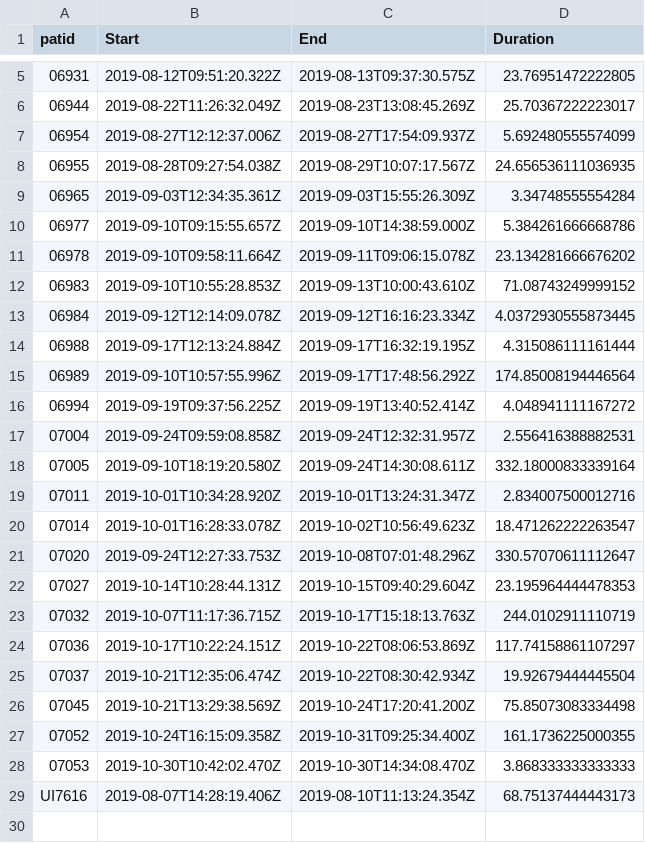
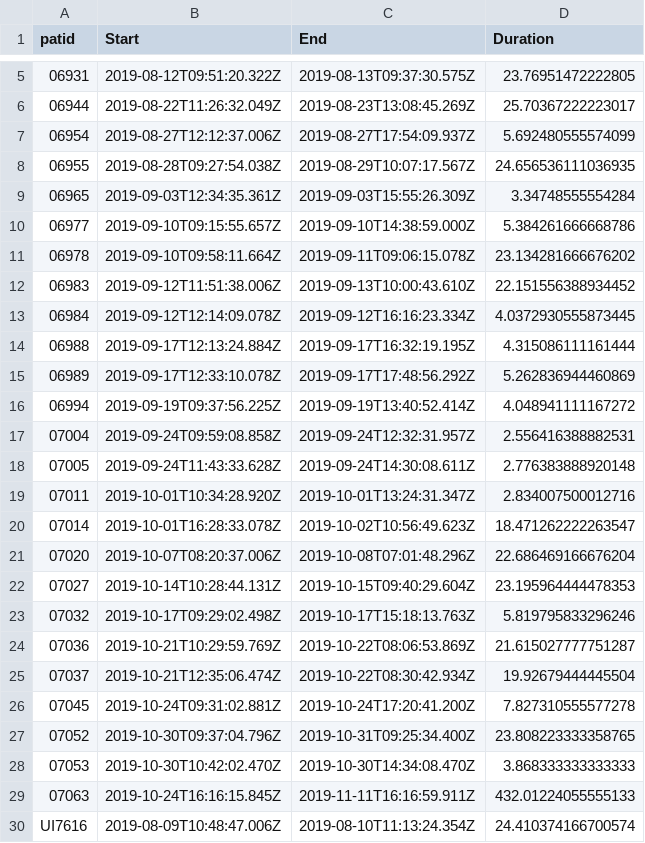
Before and after one commit to shah-in-boots/biobank, a CSV file: proc_data/vivalnk_data.csv, drawn as a sheet; only a part is shown, gaps mark what is left out; addresses are those after the commit; the diff names each change by its address in the sheet, - before the commit and + after, or states it on an @@ line.

```diff
--- a/proc_data/vivalnk_data.csv
+++ b/proc_data/vivalnk_data.csv
-B12 (Start): 2019-09-10T10:55:28.853Z
+B12 (Start): 2019-09-12T11:51:38.006Z
-D12 (Duration): 71.08743249999152
+D12 (Duration): 22.151556388934452
-B15 (Start): 2019-09-10T10:57:55.996Z
+B15 (Start): 2019-09-17T12:33:10.078Z
-D15 (Duration): 174.85008194446564
+D15 (Duration): 5.262836944460869
-B18 (Start): 2019-09-10T18:19:20.580Z
+B18 (Start): 2019-09-24T11:43:33.628Z
-D18 (Duration): 332.18000833339164
+D18 (Duration): 2.776383888920148
-B21 (Start): 2019-09-24T12:27:33.753Z
+B21 (Start): 2019-10-07T08:20:37.006Z
-D21 (Duration): 330.57070611112647
+D21 (Duration): 22.686469166676204
-B23 (Start): 2019-10-07T11:17:36.715Z
+B23 (Start): 2019-10-17T09:29:02.498Z
-D23 (Duration): 244.0102911110719
+D23 (Duration): 5.819795833296246
-B24 (Start): 2019-10-17T10:22:24.151Z
+B24 (Start): 2019-10-21T10:29:59.769Z
-D24 (Duration): 117.74158861107297
+D24 (Duration): 21.615027777751287
-B26 (Start): 2019-10-21T13:29:38.569Z
+B26 (Start): 2019-10-24T09:31:02.881Z
-D26 (Duration): 75.85073083334498
+D26 (Duration): 7.827310555577278
-B27 (Start): 2019-10-24T16:15:09.358Z
+B27 (Start): 2019-10-30T09:37:04.796Z
-D27 (Duration): 161.1736225000355
+D27 (Duration): 23.808223333358765
+row 29: 07063 | 2019-10-24T16:16:15.845Z | 2019-11-11T16:16:59.911Z | 432.01224055555133
-B30 (Start): 2019-08-07T14:28:19.406Z
+B30 (Start): 2019-08-09T10:48:47.006Z
-D30 (Duration): 68.75137444443173
+D30 (Duration): 24.410374166700574
```
Also changed, not shown: 9 other files.
